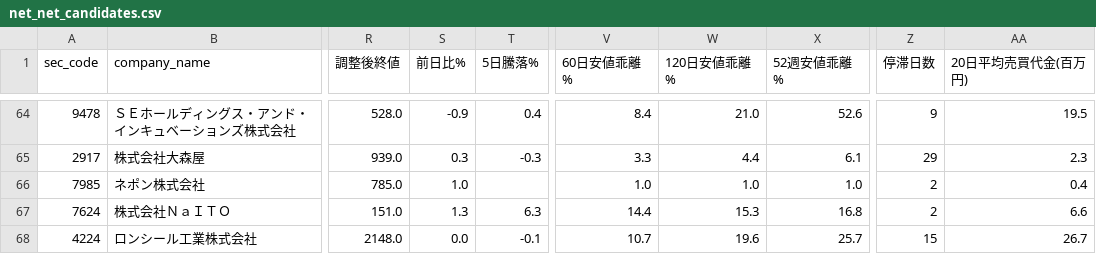
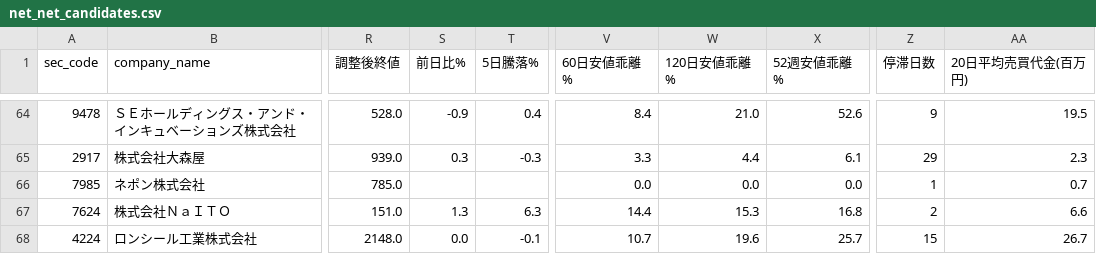
Before and after one commit to koureisyayou/kensaku_net001, a CSV file: net_net_candidates.csv, drawn as a sheet; only a part is shown, gaps mark what is left out; the diff names each change by its address in the sheet, - before the commit and + after, or states it on an @@ line.

```diff
--- a/net_net_candidates.csv
+++ b/net_net_candidates.csv
-S66 (前日比%): 1.0
+S66 (前日比%): (empty)
-V66 (60日安値乖離%): 1.0
+V66 (60日安値乖離%): 0.0
-W66 (120日安値乖離%): 1.0
+W66 (120日安値乖離%): 0.0
-X66 (52週安値乖離%): 1.0
+X66 (52週安値乖離%): 0.0
-Z66 (停滞日数): 2
+Z66 (停滞日数): 1
-AA66 (20日平均売買代金(百万円)): 0.4
+AA66 (20日平均売買代金(百万円)): 0.7
```
Also changed, not shown: processed_docs.csv, 3 other files.
